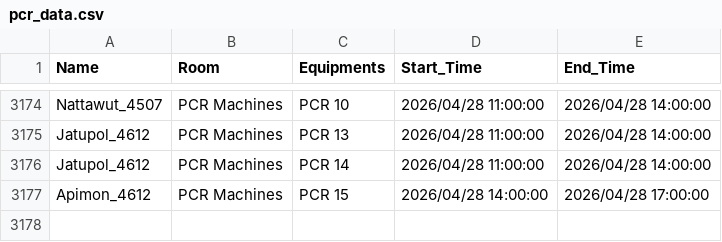
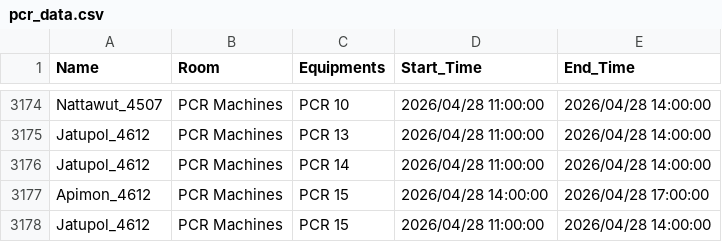
Before and after one commit to GeneticsKU/Lab-Equipments_Reservation, a CSV file: pcr_data.csv, drawn as a sheet; only a part is shown, gaps mark what is left out.

Commit message:
Update pcr_data.csv

```diff
--- a/pcr_data.csv
+++ b/pcr_data.csv
@@ -3177 +3177,2 @@ Jatupol_4612,PCR Machines,PCR 14,2026/04/28 11:00:00,2026/04/28 14:00:00
 Apimon_4612,PCR Machines,PCR 15,2026/04/28 14:00:00,2026/04/28 17:00:00
+Jatupol_4612,PCR Machines,PCR 15,2026/04/28 11:00:00,2026/04/28 14:00:00
```
